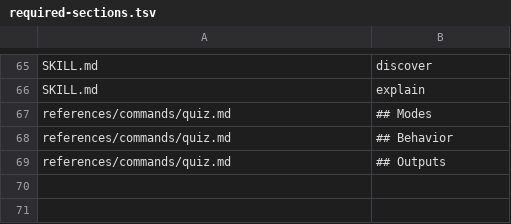
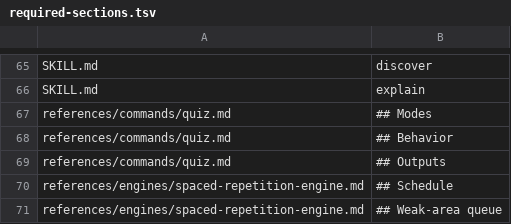
Before and after one commit to sachinkg12/certification-coach, a TSV file: verify/required-sections.tsv, drawn as a sheet; only a part is shown, gaps mark what is left out; the diff names each change by its address in the sheet, - before the commit and + after, or states it on an @@ line.

Commit message:
feat: add spaced-repetition engine

```diff
--- a/verify/required-sections.tsv
+++ b/verify/required-sections.tsv
+row 70: references/engines/spaced-repetition-engine.md | ## Schedule
+row 71: references/engines/spaced-repetition-engine.md | ## Weak-area queue
```
Also changed, not shown: verify/spec-coverage.tsv, 2 other files.
